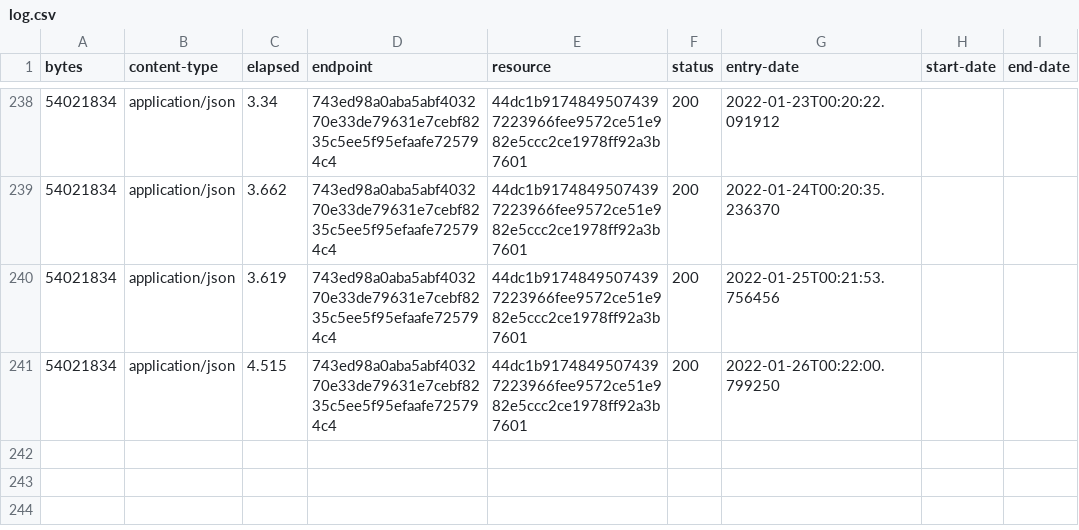
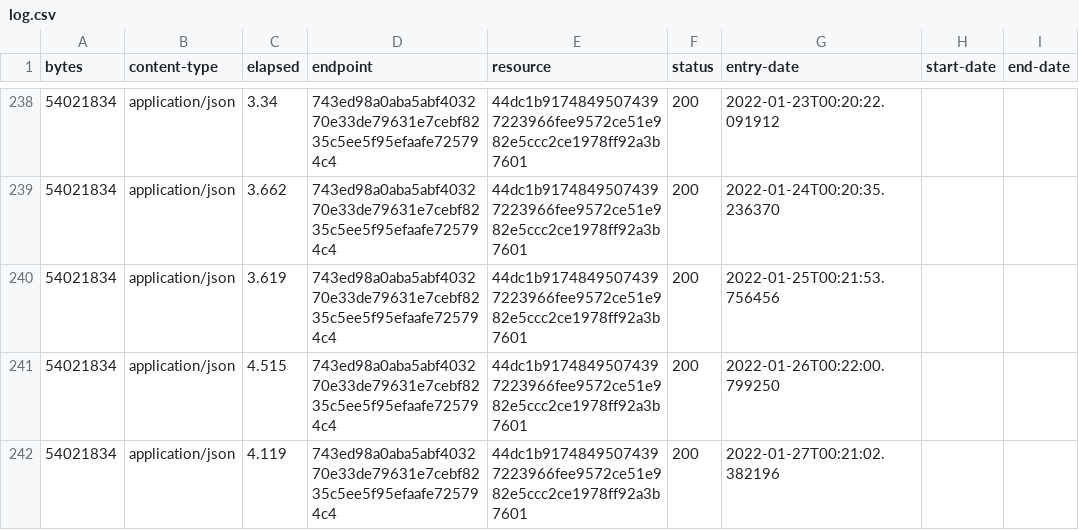
Before and after one commit to digital-land/special-area-of-conservation-collection, a CSV file: collection/log.csv, drawn as a sheet; only a part is shown, gaps mark what is left out.

Commit message:
Collection 2022-01-27

```diff
--- a/collection/log.csv
+++ b/collection/log.csv
@@ -241 +241,2 @@ bytes,content-type,elapsed,endpoint,resource,status,entry-date,start-date,end-da
 54021834,application/json,4.515,743ed98a0aba5abf403270e33de79631e7cebf8235c5ee5f95efaafe725794c4,44dc1b91748495074397223966fee9572ce51e982e5ccc2ce1978ff92a3b7601,200,2022-01-26T00:22:00.799250,,
+54021834,application/json,4.119,743ed98a0aba5abf403270e33de79631e7cebf8235c5ee5f95efaafe725794c4,44dc1b91748495074397223966fee9572ce51e982e5ccc2ce1978ff92a3b7601,200,2022-01-27T00:21:02.382196,,
```
